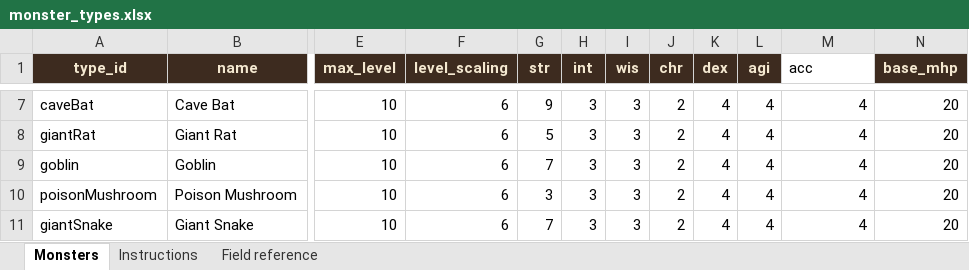
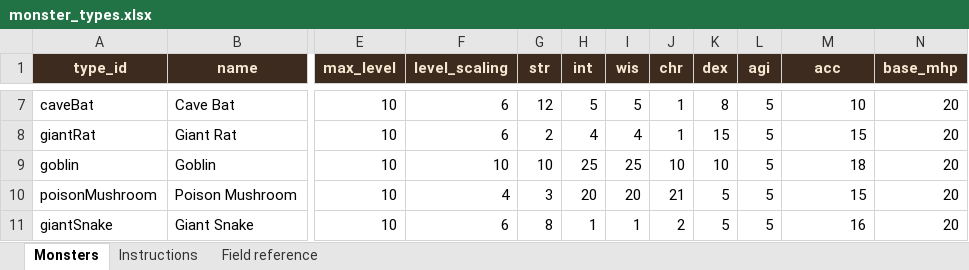
Before and after one commit to basilfish505/dungeon-console, an Excel workbook: monster_types.xlsx, sheet Monsters, drawn as a sheet; only a part is shown, gaps mark what is left out; values as stored, in another font and other column widths than the file's, no borders; the diff covers the shown part only; the diff names each change by its address in the sheet, - before the commit and + after, or states it on an @@ line.

```diff
--- a/monster_types.xlsx (sheet Monsters)
+++ b/monster_types.xlsx (sheet Monsters)
@@ M1 fill: none → #3D2B1F, bold: off → on, text colour: black → #F4E8D0, alignment: left → center @@
-G7 (str): 9
+G7 (str): 12
-H7 (int): 3
+H7 (int): 5
-I7 (wis): 3
+I7 (wis): 5
-J7:J8 (chr): 2
+J7:J8 (chr): 1
-K7 (dex): 4
+K7 (dex): 8
-L7:L11 (agi): 4
+L7:L11 (agi): 5
-M7 (acc): 4
+M7 (acc): 10
-G8 (str): 5
+G8 (str): 2
-H8 (int): 3
+H8 (int): 4
-I8 (wis): 3
+I8 (wis): 4
-K8 (dex): 4
+K8 (dex): 15
-M8 (acc): 4
+M8 (acc): 15
-F9 (level_scaling): 6
+F9 (level_scaling): 10
-G9 (str): 7
+G9 (str): 10
-H9 (int): 3
+H9 (int): 25
-I9 (wis): 3
+I9 (wis): 25
-J9 (chr): 2
+J9 (chr): 10
-K9 (dex): 4
+K9 (dex): 10
-M9 (acc): 4
+M9 (acc): 18
-F10 (level_scaling): 6
+F10 (level_scaling): 4
-H10 (int): 3
+H10 (int): 20
-I10 (wis): 3
+I10 (wis): 20
-J10 (chr): 2
+J10 (chr): 21
-K10:K11 (dex): 4
+K10:K11 (dex): 5
-M10 (acc): 4
+M10 (acc): 15
-G11 (str): 7
+G11 (str): 8
-H11 (int): 3
+H11 (int): 1
-I11 (wis): 3
+I11 (wis): 1
-M11 (acc): 4
+M11 (acc): 16
```
Also changed, not shown: 56 edited cells elsewhere in this sheet, 1 other file.
